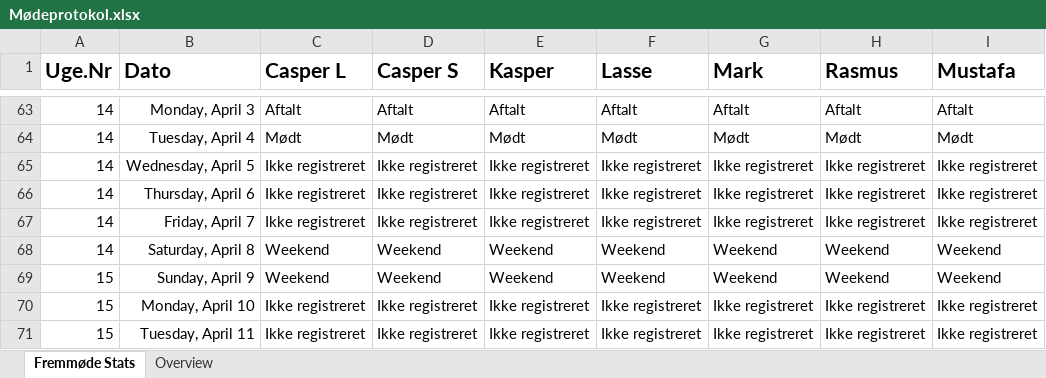
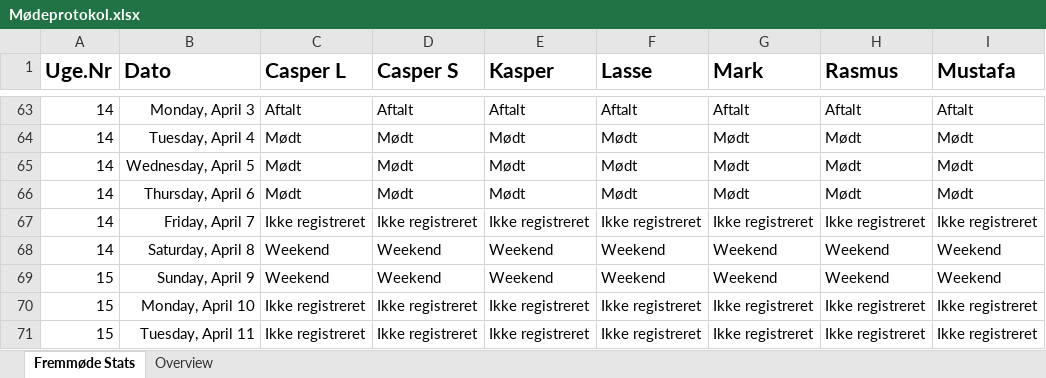
Before and after one commit to RMariegaard/P2, an Excel workbook: Mødeprotokol.xlsx, sheet Fremmøde Stats, drawn as a sheet; only a part is shown, gaps mark what is left out; values as stored, in another font and other column widths than the file's, no borders; conditional formats and table styles not drawn; the diff names each change by its address in the sheet, - before the commit and + after, or states it on an @@ line.

Commit message:
06-04-2017

```diff
--- a/Mødeprotokol.xlsx (sheet Fremmøde Stats)
+++ b/Mødeprotokol.xlsx (sheet Fremmøde Stats)
-C65:C66 (Casper L): Ikke registreret
+C65:C66 (Casper L): Mødt
-D65:D66 (Casper S): Ikke registreret
+D65:D66 (Casper S): Mødt
-E65:E66 (Kasper): Ikke registreret
+E65:E66 (Kasper): Mødt
-F65:F66 (Lasse): Ikke registreret
+F65:F66 (Lasse): Mødt
-G65:G66 (Mark): Ikke registreret
+G65:G66 (Mark): Mødt
-H65:H66 (Rasmus): Ikke registreret
+H65:H66 (Rasmus): Mødt
-I65:I66 (Mustafa): Ikke registreret
+I65:I66 (Mustafa): Mødt
```
Also changed, not shown: sheet Overview.
